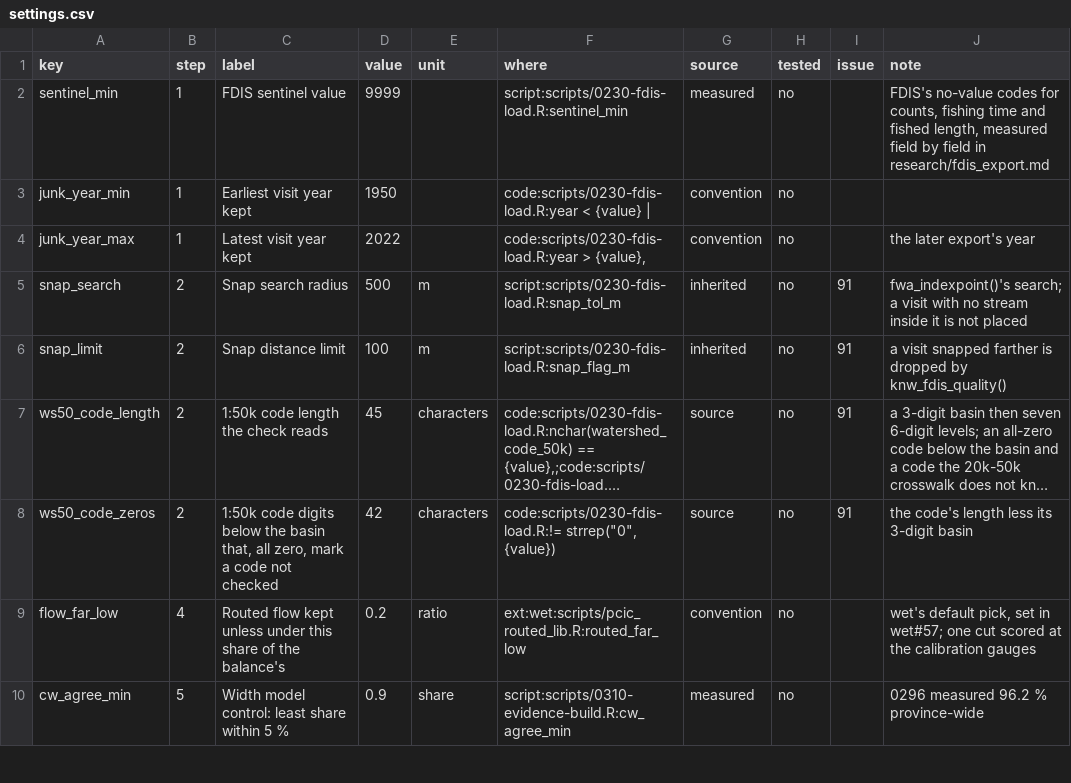
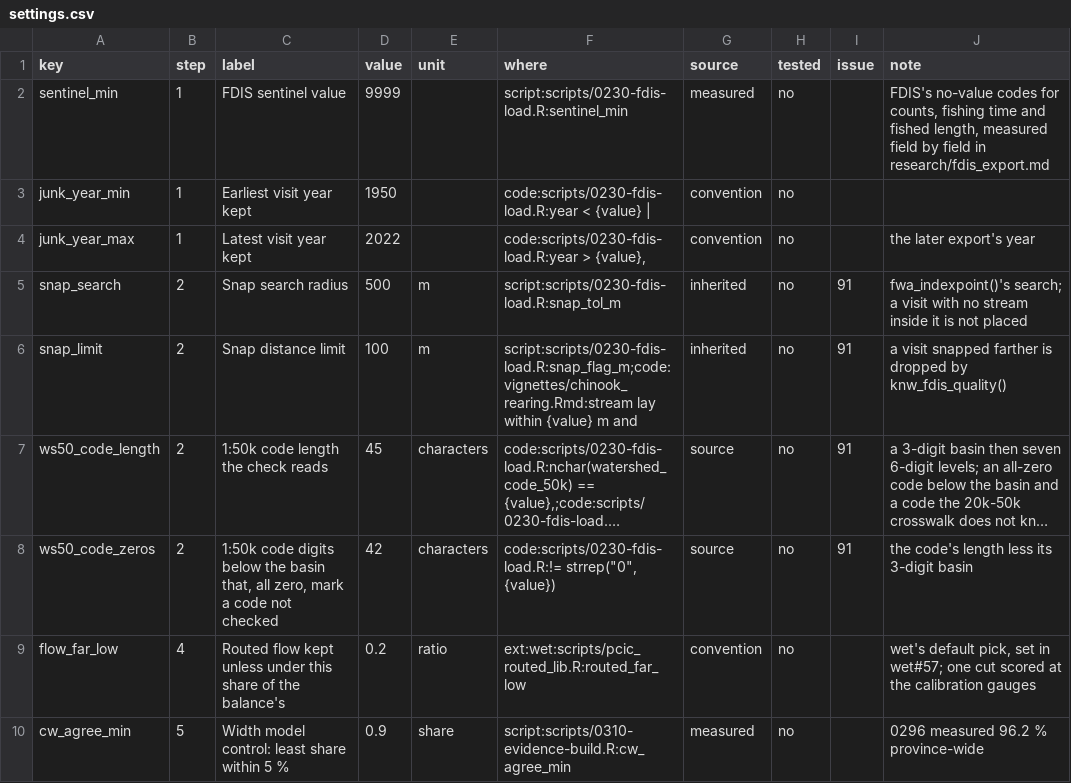
Before and after one commit to NewGraphEnvironment/knowledge, a CSV file: inst/method/settings.csv, drawn as a sheet; only a part is shown; long unchanged cells end in …; the diff covers the shown part only; the diff names each change by its address in the sheet, - before the commit and + after, or states it on an @@ line.

```diff
--- a/inst/method/settings.csv
+++ b/inst/method/settings.csv
-F6 (where): script:scripts/0230-fdis-load.R:snap_flag_m
+F6 (where): script:scripts/0230-fdis-load.R:snap_flag_m;code:vignettes/chinook_rearing.Rmd:stream lay within {value} m and
```
Also changed, not shown: 5 added rows and 5 edited cells elsewhere in this file, 4 other files.
